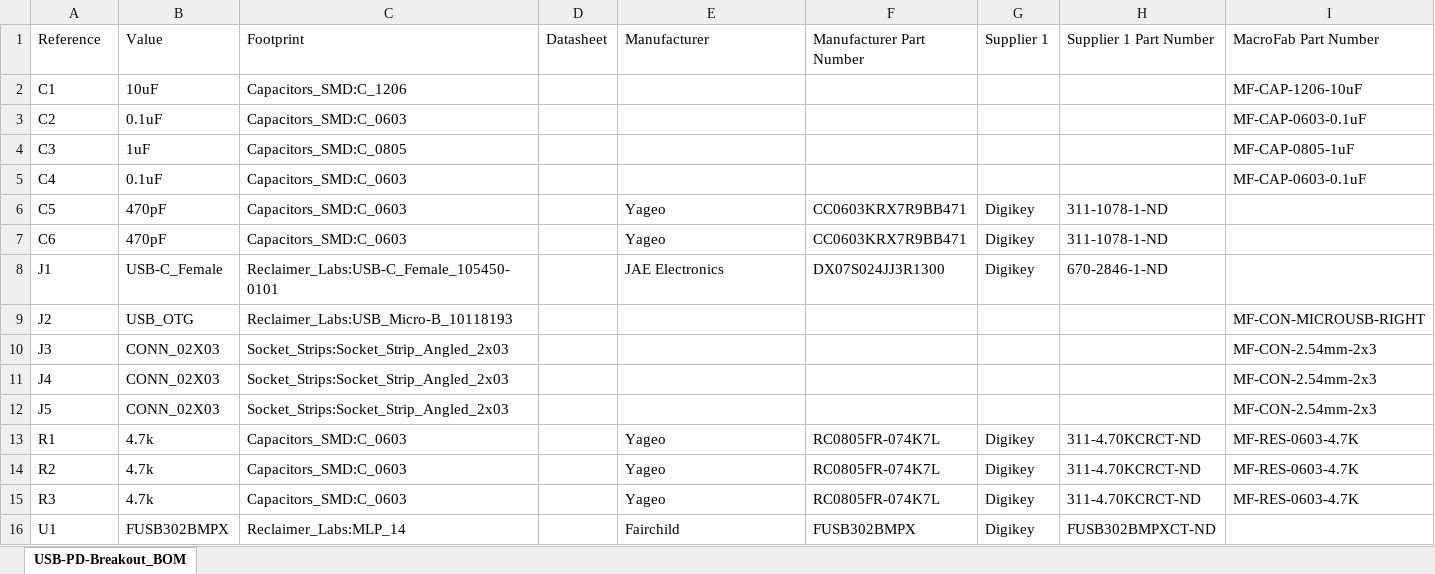
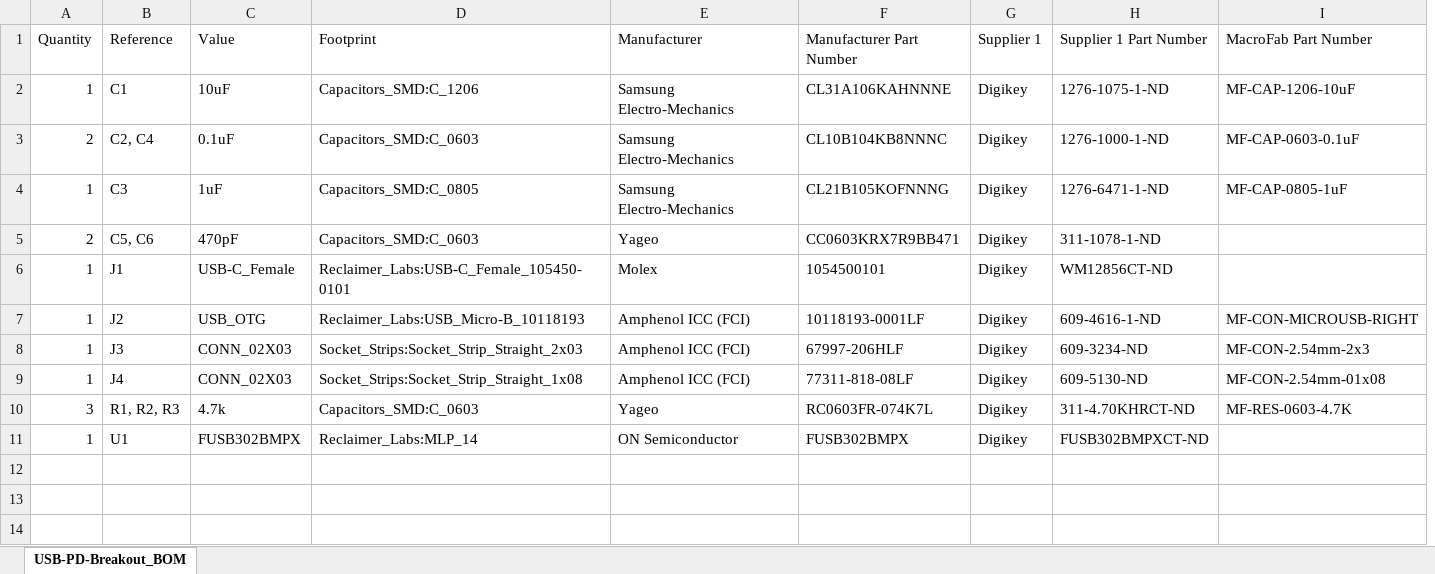
Before and after one commit to ReclaimerLabs/USB-PD-Breakout, an Excel workbook: electrical/USB-PD-Breakout_BOM.xlsx, sheet USB-PD-Breakout_BOM, drawn as a sheet; values as stored, in another font and other column widths than the file's, no borders; table styles not drawn; removed rows and columns are numbered as before the commit, all else as after; the diff names each change by its address in the sheet, - before the commit and + after, or states it on an @@ line.

```diff
--- a/electrical/USB-PD-Breakout_BOM.xlsx (sheet USB-PD-Breakout_BOM)
+++ b/electrical/USB-PD-Breakout_BOM.xlsx (sheet USB-PD-Breakout_BOM)
+column A (Quantity), row 2: 1; rows 4-11: 1 | 2 | 1 | 1 | 1 | 1 | 3 | 1
-column D (Datasheet), empty
-E2 (Manufacturer): (empty)
+E2 (Manufacturer): Samsung Electro-Mechanics
-F2 (Manufacturer Part Number): (empty)
+F2 (Manufacturer Part Number): CL31A106KAHNNNE
-G2 (Supplier 1): (empty)
+G2 (Supplier 1): Digikey
-H2 (Supplier 1 Part Number): (empty)
+H2 (Supplier 1 Part Number): 1276-1075-1-ND
-row 3: C2 | 0.1uF | Capacitors_SMD:C_0603 |  |  |  |  |  | MF-CAP-0603-0.1uF
+row 3: 2 | C2, C4 | 0.1uF | Capacitors_SMD:C_0603 | Samsung Electro-Mechanics | CL10B104KB8NNNC | Digikey | 1276-1000-1-ND | MF-CAP-0603-0.1uF
-E4 (Manufacturer): (empty)
+E4 (Manufacturer): Samsung Electro-Mechanics
-F4 (Manufacturer Part Number): (empty)
+F4 (Manufacturer Part Number): CL21B105KOFNNNG
-G4 (Supplier 1): (empty)
+G4 (Supplier 1): Digikey
-H4 (Supplier 1 Part Number): (empty)
+H4 (Supplier 1 Part Number): 1276-6471-1-ND
-row 5: C4 | 0.1uF | Capacitors_SMD:C_0603 |  |  |  |  |  | MF-CAP-0603-0.1uF
-B5 (Reference): C5
+B5 (Reference): C5, C6
-row 7: C6 | 470pF | Capacitors_SMD:C_0603 |  | Yageo | CC0603KRX7R9BB471 | Digikey | 311-1078-1-ND
-E6 (Manufacturer): JAE Electronics
+E6 (Manufacturer): Molex
-F6 (Manufacturer Part Number): DX07S024JJ3R1300
+F6 (Manufacturer Part Number): 1054500101
-H6 (Supplier 1 Part Number): 670-2846-1-ND
+H6 (Supplier 1 Part Number): WM12856CT-ND
-E7:E9 (Manufacturer): (empty)
+E7:E9 (Manufacturer): Amphenol ICC (FCI)
-F7 (Manufacturer Part Number): (empty)
+F7 (Manufacturer Part Number): 10118193-0001LF
-G7:G9 (Supplier 1): (empty)
+G7:G9 (Supplier 1): Digikey
-H7 (Supplier 1 Part Number): (empty)
+H7 (Supplier 1 Part Number): 609-4616-1-ND
-D8 (Footprint): Socket_Strips:Socket_Strip_Angled_2x03
+D8 (Footprint): Socket_Strips:Socket_Strip_Straight_2x03
-F8 (Manufacturer Part Number): (empty)
+F8 (Manufacturer Part Number): 67997-206HLF
-H8 (Supplier 1 Part Number): (empty)
+H8 (Supplier 1 Part Number): 609-3234-ND
-D9 (Footprint): Socket_Strips:Socket_Strip_Angled_2x03
+D9 (Footprint): Socket_Strips:Socket_Strip_Straight_1x08
-F9 (Manufacturer Part Number): (empty)
+F9 (Manufacturer Part Number): 77311-818-08LF
-H9 (Supplier 1 Part Number): (empty)
+H9 (Supplier 1 Part Number): 609-5130-ND
-I9 (MacroFab Part Number): MF-CON-2.54mm-2x3
+I9 (MacroFab Part Number): MF-CON-2.54mm-01x08
-row 12: J5 | CONN_02X03 | Socket_Strips:Socket_Strip_Angled_2x03 |  |  |  |  |  | MF-CON-2.54mm-2x3
-B10 (Reference): R1
+B10 (Reference): R1, R2, R3
-F10 (Manufacturer Part Number): RC0805FR-074K7L
+F10 (Manufacturer Part Number): RC0603FR-074K7L
-H10 (Supplier 1 Part Number): 311-4.70KCRCT-ND
+H10 (Supplier 1 Part Number): 311-4.70KHRCT-ND
-row 14: R2 | 4.7k | Capacitors_SMD:C_0603 |  | Yageo | RC0805FR-074K7L | Digikey | 311-4.70KCRCT-ND | MF-RES-0603-4.7K
-row 15: R3 | 4.7k | Capacitors_SMD:C_0603 |  | Yageo | RC0805FR-074K7L | Digikey | 311-4.70KCRCT-ND | MF-RES-0603-4.7K
-E11 (Manufacturer): Fairchild
+E11 (Manufacturer): ON Semiconductor
```
Also changed, not shown: 46 other files.
